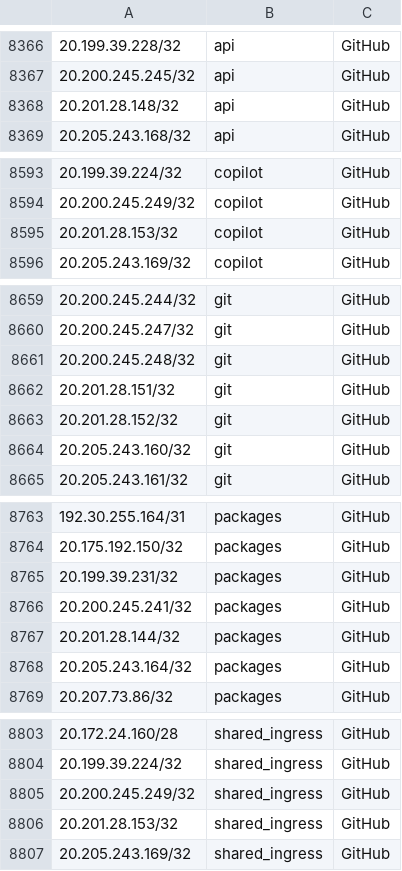
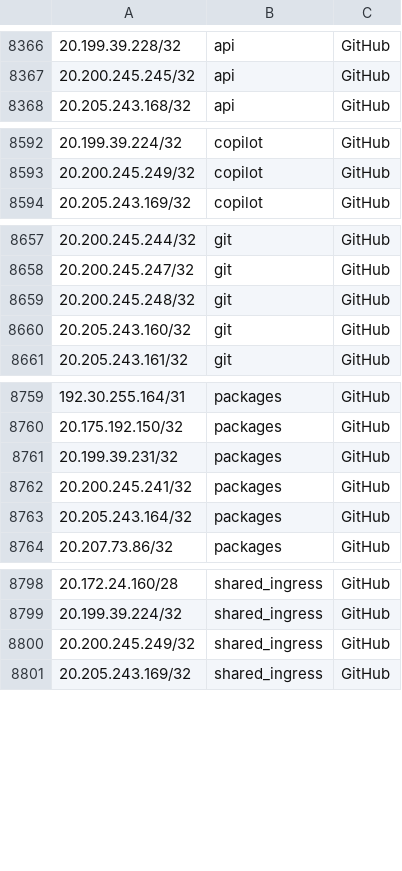
Before and after one commit to KustoKing/known-ip-addresses, a CSV file: cloud-ip-ranges/github-service-tags.csv, drawn as a sheet; only a part is shown, gaps mark what is left out; the diff covers the shown part only; the diff names each change by its address in the sheet, - before the commit and + after, or states it on an @@ line.

```diff
--- a/cloud-ip-ranges/github-service-tags.csv
+++ b/cloud-ip-ranges/github-service-tags.csv
-row 8368: 20.201.28.148/32 | api | GitHub
-row 8595: 20.201.28.153/32 | copilot | GitHub
-row 8662: 20.201.28.151/32 | git | GitHub
-row 8663: 20.201.28.152/32 | git | GitHub
-row 8767: 20.201.28.144/32 | packages | GitHub
-row 8806: 20.201.28.153/32 | shared_ingress | GitHub
```
Also changed, not shown: 1 removed row elsewhere in this file.
